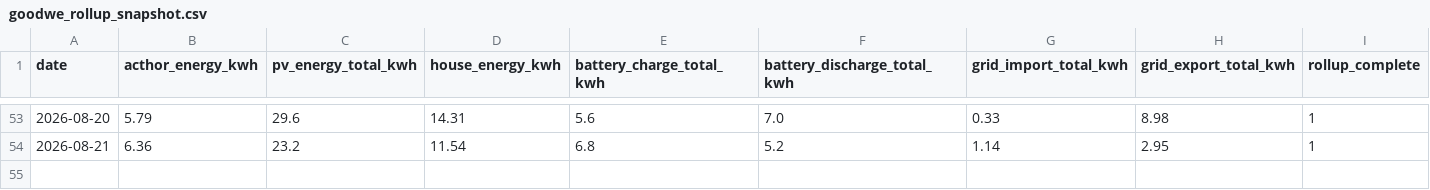
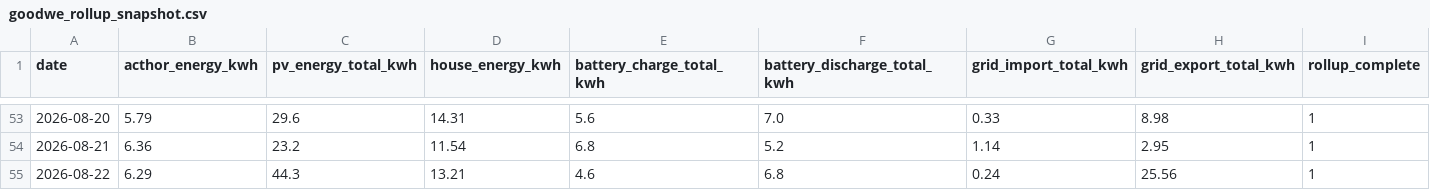
Before and after one commit to gafferlloyd/waldtrudering-energy-dashboard, a CSV file: data/goodwe_rollup_snapshot.csv, drawn as a sheet; only a part is shown, gaps mark what is left out; the diff names each change by its address in the sheet, - before the commit and + after, or states it on an @@ line.

Commit message:
Update goodwe rollup snapshot

```diff
--- a/data/goodwe_rollup_snapshot.csv
+++ b/data/goodwe_rollup_snapshot.csv
+row 55: 2026-08-22 | 6.29 | 44.3 | 13.21 | 4.6 | 6.8 | 0.24 | 25.56 | 1
```
